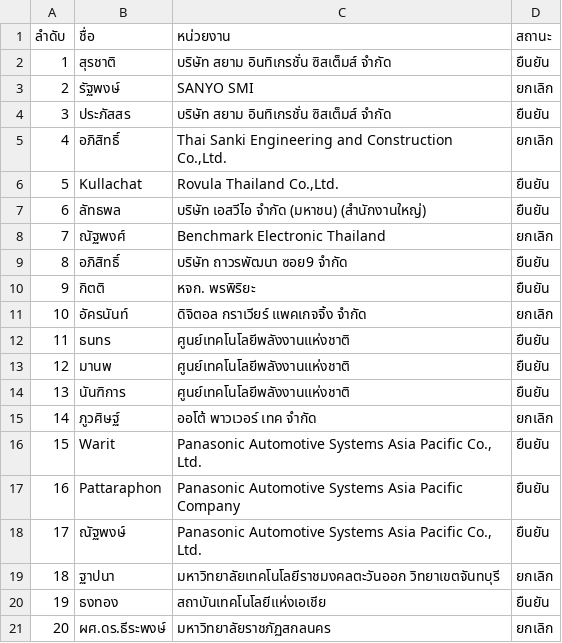
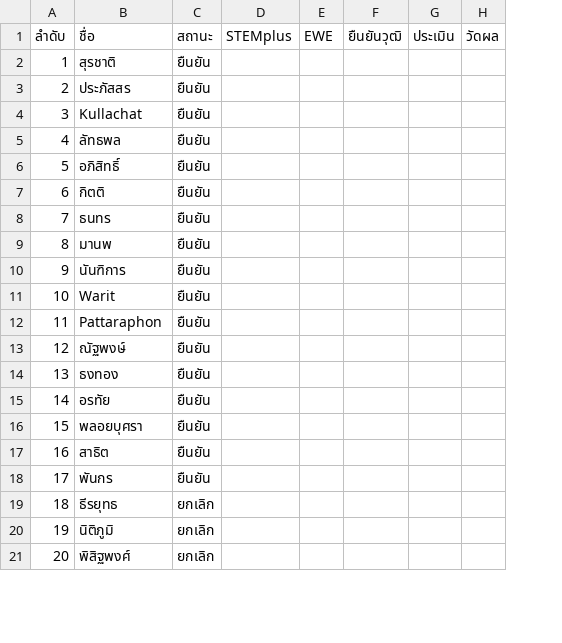
Before and after one commit to vsupacha/automated-test, a CSV file: rounds/05/participants.csv, drawn as a sheet; only a part is shown; removed rows and columns are numbered as before the commit, all else as after; the diff covers the shown part only; the diff names each change by its address in the sheet, - before the commit and + after, or states it on an @@ line.

```diff
--- a/rounds/05/participants.csv
+++ b/rounds/05/participants.csv
-column C (หน่วยงาน), rows 2-21: บริษัท สยาม อินทิเกรชั่น ซิสเต็มส์ จำกัด | SANYO SMI | บริษัท สยาม อินทิเกรชั่น ซิสเต็มส์ จำกัด | Thai Sanki Engineering and Construction Co.,Ltd. | Rovula Thailand Co.,Ltd. | บริษัท เอสวีไอ จำกัด (มหาชน) (สำนักงานใหญ่) | Benchmark Electronic Thailand | บริษัท ถาวรพัฒนา ซอย9 จำกัด | หจก. พรพิริยะ | ดิจิตอล กราเวียร์ แพคเกจจิ้ง จำกัด | ศูนย์เทคโนโลยีพลังงานแห่งชาติ | ศูนย์เทคโนโลยีพลังงานแห่งชาติ | ศูนย์เทคโนโลยีพลังงานแห่งชาติ | ออโต้ พาวเวอร์ เทค จำกัด | Panasonic Automotive Systems Asia Pacific Co., Ltd. | Panasonic Automotive Systems Asia Pacific Company | Panasonic Automotive Systems Asia Pacific Co., Ltd. | มหาวิทยาลัยเทคโนโลยีราชมงคลตะวันออก วิทยาเขตจันทบุรี | สถาบันเทคโนโลยีแห่งเอเชีย | มหาวิทยาลัยราชภัฏสกลนคร
+column D (STEMplus), empty
+column E (EWE), empty
+column F (ยืนยันวุฒิ), empty
+column G (ประเมิน), empty
+column H (วัดผล), empty
-B3 (ชื่อ): รัฐพงษ์
+B3 (ชื่อ): ประภัสสร
-C3 (สถานะ): ยกเลิก
+C3 (สถานะ): ยืนยัน
-B4 (ชื่อ): ประภัสสร
+B4 (ชื่อ): Kullachat
-B5 (ชื่อ): อภิสิทธิ์
+B5 (ชื่อ): ลัทธพล
-C5 (สถานะ): ยกเลิก
+C5 (สถานะ): ยืนยัน
-B6 (ชื่อ): Kullachat
+B6 (ชื่อ): อภิสิทธิ์
-B7 (ชื่อ): ลัทธพล
+B7 (ชื่อ): กิตติ
-B8 (ชื่อ): ณัฐพงศ์
+B8 (ชื่อ): ธนทร
-C8 (สถานะ): ยกเลิก
+C8 (สถานะ): ยืนยัน
-B9 (ชื่อ): อภิสิทธิ์
+B9 (ชื่อ): มานพ
-B10 (ชื่อ): กิตติ
+B10 (ชื่อ): นันฑิการ
-B11 (ชื่อ): อัครนันท์
+B11 (ชื่อ): Warit
-C11 (สถานะ): ยกเลิก
+C11 (สถานะ): ยืนยัน
-B12 (ชื่อ): ธนทร
+B12 (ชื่อ): Pattaraphon
-B13 (ชื่อ): มานพ
+B13 (ชื่อ): ณัฐพงษ์
-B14 (ชื่อ): นันฑิการ
+B14 (ชื่อ): ธงทอง
-B15 (ชื่อ): ภูวศิษฐ์
+B15 (ชื่อ): อรทัย
-C15 (สถานะ): ยกเลิก
+C15 (สถานะ): ยืนยัน
-B16 (ชื่อ): Warit
+B16 (ชื่อ): พลอยบุศรา
-B17 (ชื่อ): Pattaraphon
+B17 (ชื่อ): สาธิต
-B18 (ชื่อ): ณัฐพงษ์
+B18 (ชื่อ): พันกร
-B19 (ชื่อ): ฐาปนา
+B19 (ชื่อ): ธีรยุทธ
-B20 (ชื่อ): ธงทอง
+B20 (ชื่อ): นิติภูมิ
-C20 (สถานะ): ยืนยัน
+C20 (สถานะ): ยกเลิก
-B21 (ชื่อ): ผศ.ดร.ธีระพงษ์
+B21 (ชื่อ): พิสิฐพงศ์
```
Also changed, not shown: 13 edited cells elsewhere in this file, rounds/01/participants.csv, rounds/02/participants.csv, 4 other files.
